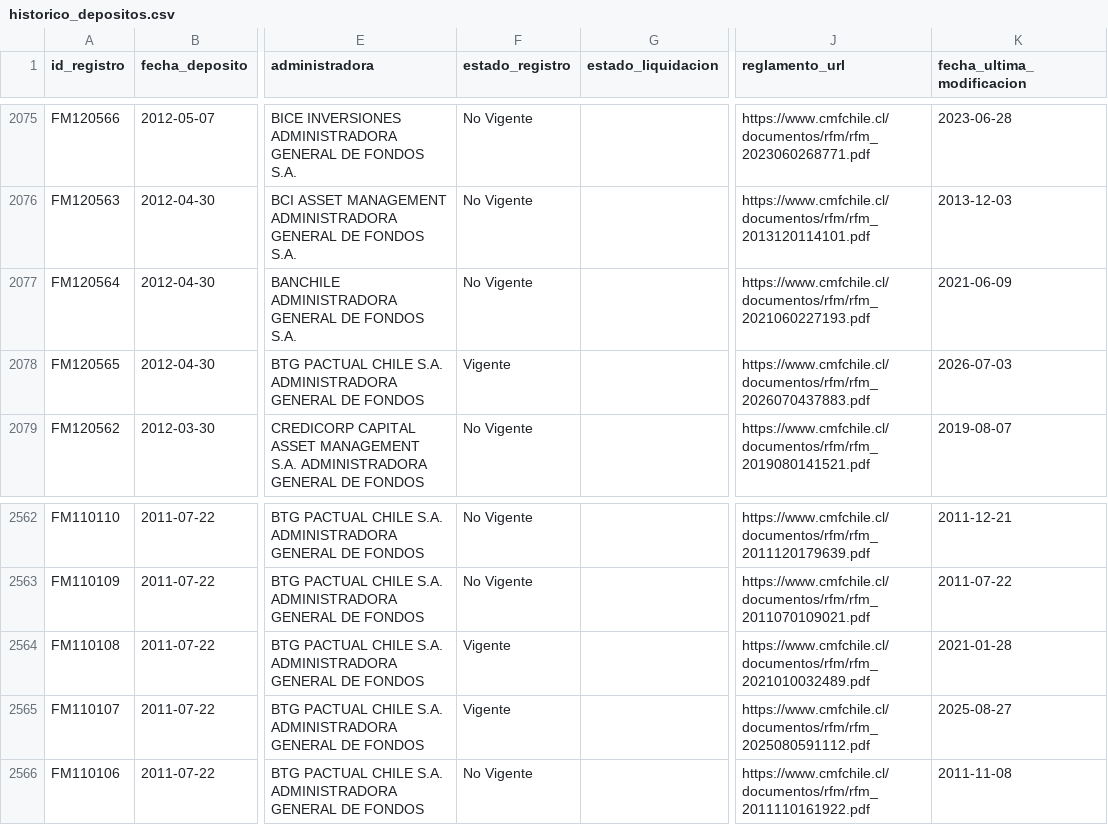
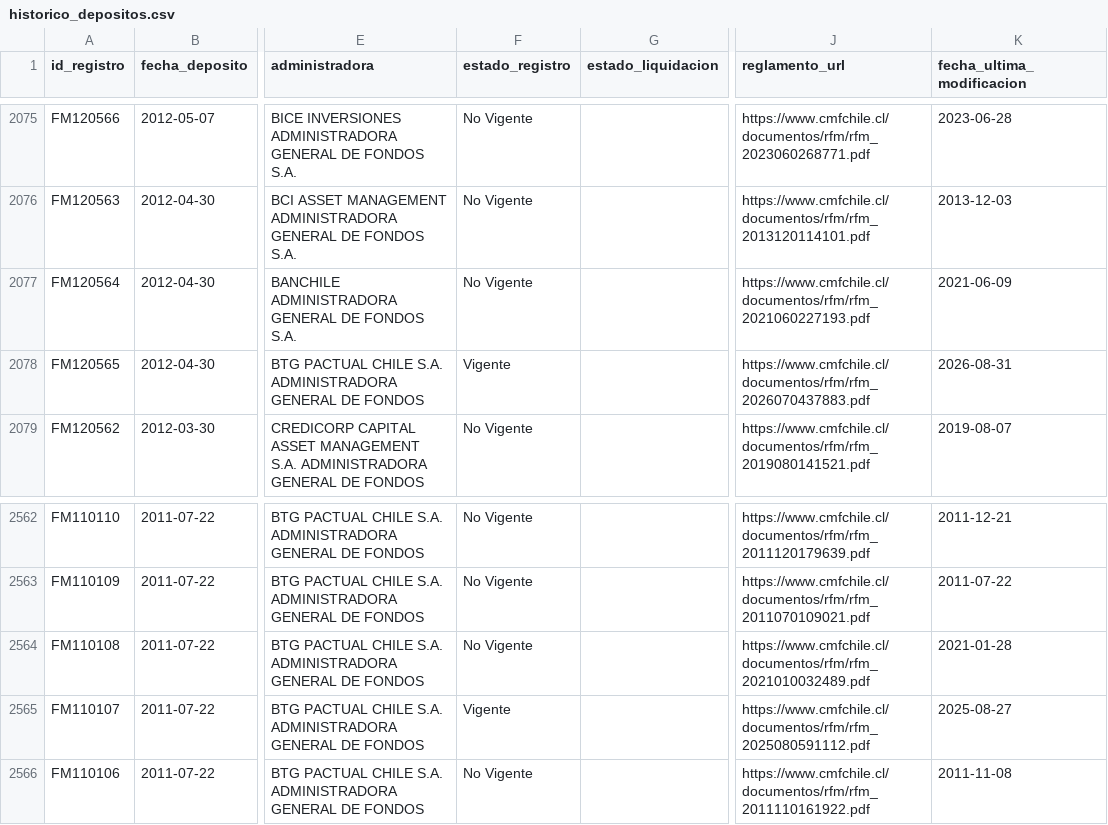
Before and after one commit to Cvmilo25/Deposito-de-fondos, a CSV file: data/historico_depositos.csv, drawn as a sheet; only a part is shown, gaps mark what is left out; the diff covers the shown part only; the diff names each change by its address in the sheet, - before the commit and + after, or states it on an @@ line.

```diff
--- a/data/historico_depositos.csv
+++ b/data/historico_depositos.csv
-K2078 (fecha_ultima_modificacion): 2026-07-03
+K2078 (fecha_ultima_modificacion): 2026-08-31
-F2564 (estado_registro): Vigente
+F2564 (estado_registro): No Vigente
```
Also changed, not shown: 16 edited cells elsewhere in this file, docs/data/historico_depositos.csv, 2 other files.
